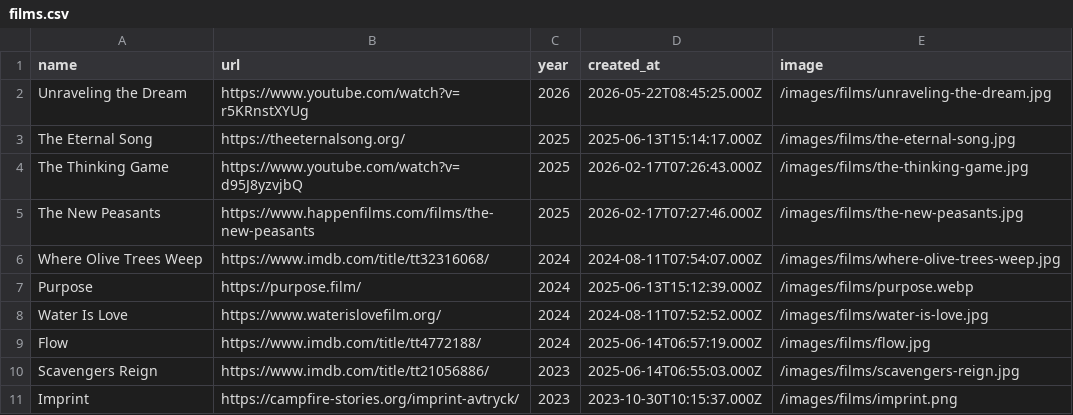
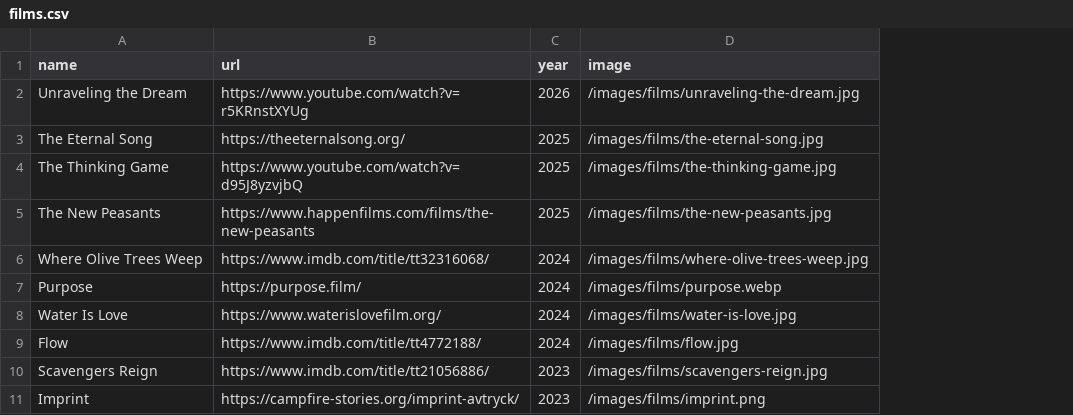
Before and after one commit to stephenreid321/stephenreid, a CSV file: data/films.csv, drawn as a sheet; only a part is shown; the diff names each change by its address in the sheet, - before the commit and + after, or states it on an @@ line.

Commit message:
🔥 Remove created_at column from films CSV and update page title
The "last updated" timestamp in the films page is not necessary and adds
visual clutter. Removing the created_at column from the CSV simplifies
the data model and makes the page cleaner. The view is updated to match.

```diff
--- a/data/films.csv
+++ b/data/films.csv
-column D (created_at), rows 2-11: 2026-05-22T08:45:25.000Z | 2025-06-13T15:14:17.000Z | 2026-02-17T07:26:43.000Z | 2026-02-17T07:27:46.000Z | 2024-08-11T07:54:07.000Z | 2025-06-13T15:12:39.000Z | 2024-08-11T07:52:52.000Z | 2025-06-14T06:57:19.000Z | 2025-06-14T06:55:03.000Z | 2023-10-30T10:15:37.000Z
```
Also changed, not shown: 1 other file.
